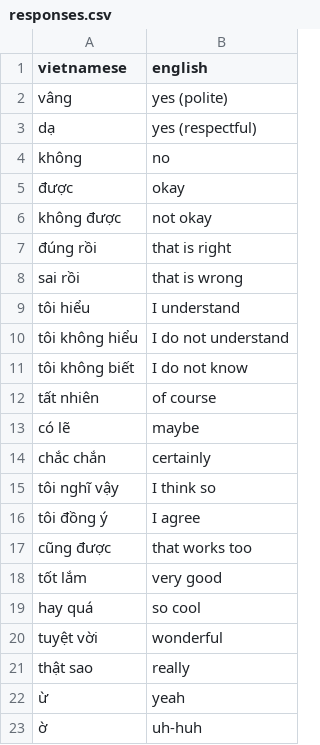
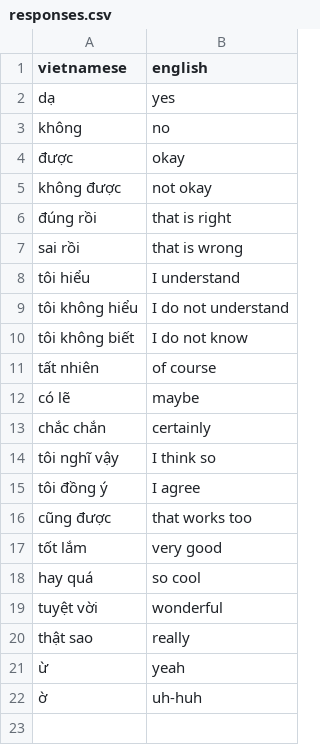
Before and after one commit to Helmphlyx/mycon_learn, a CSV file: vocab/responses.csv, drawn as a sheet.

```diff
--- a/vocab/responses.csv
+++ b/vocab/responses.csv
@@ -1,4 +1,3 @@
 vietnamese,english
-vâng,yes (polite)
-dạ,yes (respectful)
+dạ,yes
 không,no
```
Also changed, not shown: vocab/daily_life.csv, vocab/family.csv, 38 other files.
